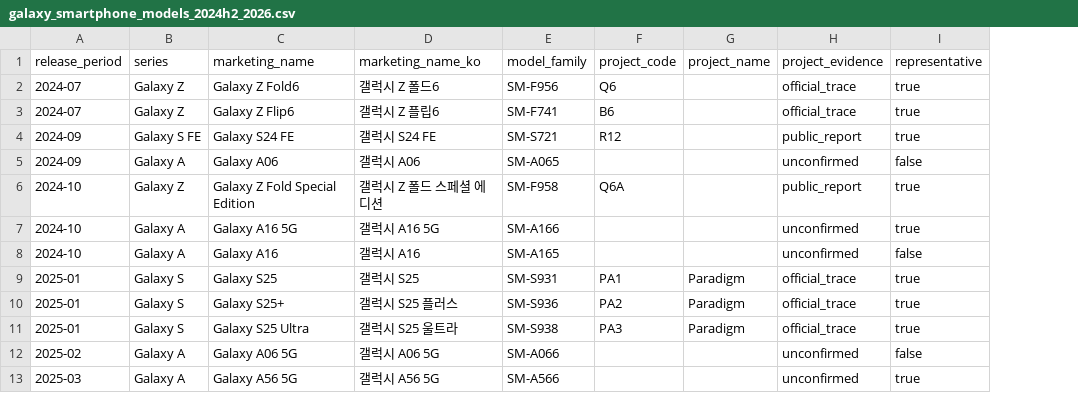
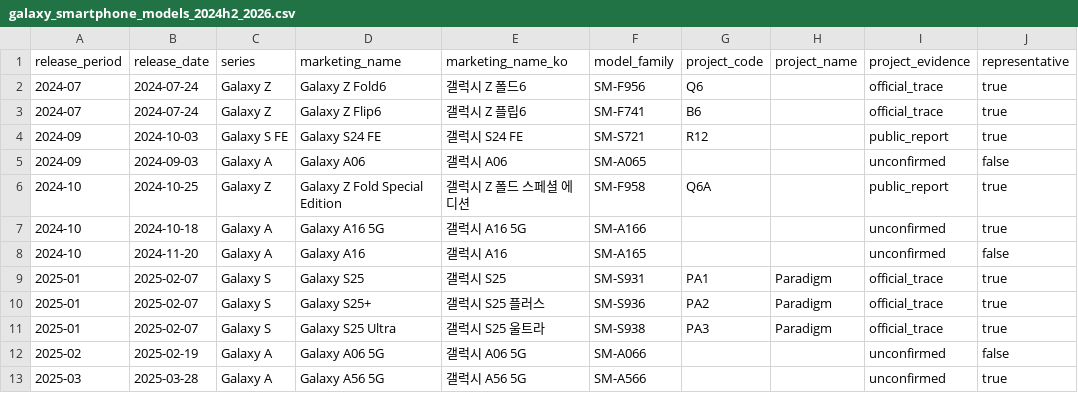
Before and after one commit to hc-hyun/voc-gen, a CSV file: data/reference/galaxy_smartphone_models_2024h2_2026.csv, drawn as a sheet; only a part is shown; the diff names each change by its address in the sheet, - before the commit and + after, or states it on an @@ line.

Commit message:
feat: add release-aware product quality database

```diff
--- a/data/reference/galaxy_smartphone_models_2024h2_2026.csv
+++ b/data/reference/galaxy_smartphone_models_2024h2_2026.csv
+column B (release_date), rows 2-13: 2024-07-24 | 2024-07-24 | 2024-10-03 | 2024-09-03 | 2024-10-25 | 2024-10-18 | 2024-11-20 | 2025-02-07 | 2025-02-07 | 2025-02-07 | 2025-02-19 | 2025-03-28
```
Also changed, not shown: 37 other files.
